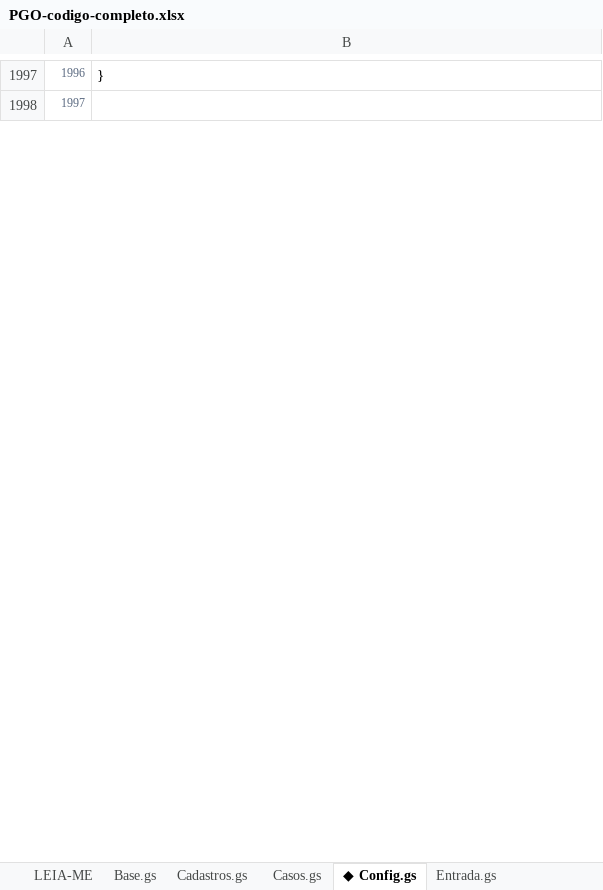
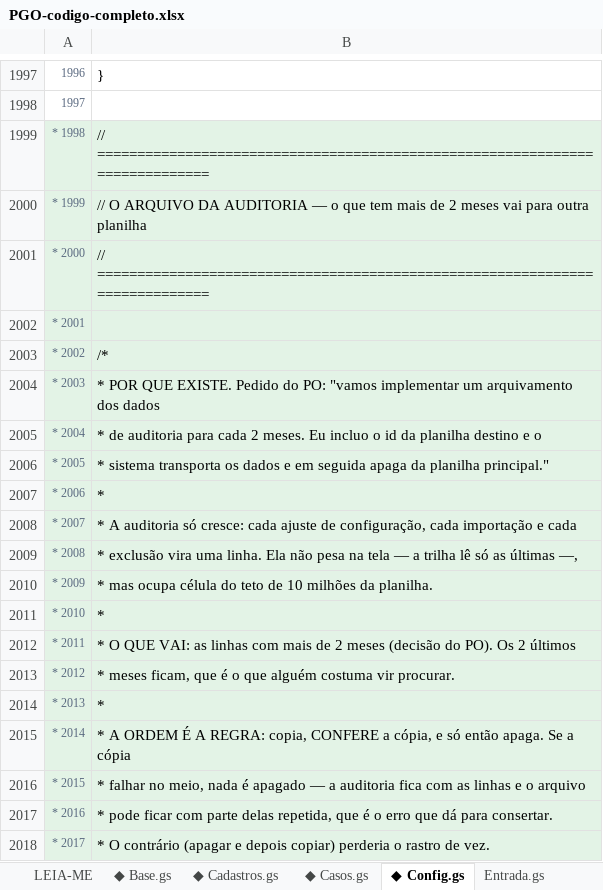
Before and after one commit to IagoPelitero/pgo_prisma_gestao_operacional_google_planilhas, an Excel workbook: Evolucao/pacote/PGO-codigo-completo.xlsx, sheet ◆ Config.gs, drawn as a sheet; only a part is shown, gaps mark what is left out; values as stored, in another font and other column widths than the file's, no borders; the diff covers the shown part only; the diff names each change by its address in the sheet, - before the commit and + after, or states it on an @@ line.

```diff
--- a/Evolucao/pacote/PGO-codigo-completo.xlsx (sheet ◆ Config.gs)
+++ b/Evolucao/pacote/PGO-codigo-completo.xlsx (sheet ◆ Config.gs)
-sheet tab: Base.gs
+sheet tab: ◆ Base.gs
-sheet tab: Cadastros.gs
+sheet tab: ◆ Cadastros.gs
-sheet tab: Casos.gs
+sheet tab: ◆ Casos.gs
@@ column A renumbered from row 142 down @@
+row 1999: * 1998 | // ============================================================================
+row 2000: * 1999 | // O ARQUIVO DA AUDITORIA — o que tem mais de 2 meses vai para outra planilha
+row 2001: * 2000 | // ============================================================================
+row 2002: * 2001
+row 2003: * 2002 | /*
+row 2004: * 2003 | * POR QUE EXISTE. Pedido do PO: "vamos implementar um arquivamento dos dados
+row 2005: * 2004 | * de auditoria para cada 2 meses. Eu incluo o id da planilha destino e o
+row 2006: * 2005 | * sistema transporta os dados e em seguida apaga da planilha principal."
+row 2007: * 2006 | *
+row 2008: * 2007 | * A auditoria só cresce: cada ajuste de configuração, cada importação e cada
+row 2009: * 2008 | * exclusão vira uma linha. Ela não pesa na tela — a trilha lê só as últimas —,
+row 2010: * 2009 | * mas ocupa célula do teto de 10 milhões da planilha.
+row 2011: * 2010 | *
+row 2012: * 2011 | * O QUE VAI: as linhas com mais de 2 meses (decisão do PO). Os 2 últimos
+row 2013: * 2012 | * meses ficam, que é o que alguém costuma vir procurar.
+row 2014: * 2013 | *
+row 2015: * 2014 | * A ORDEM É A REGRA: copia, CONFERE a cópia, e só então apaga. Se a cópia
+row 2016: * 2015 | * falhar no meio, nada é apagado — a auditoria fica com as linhas e o arquivo
+row 2017: * 2016 | * pode ficar com parte delas repetida, que é o erro que dá para consertar.
+row 2018: * 2017 | * O contrário (apagar e depois copiar) perderia o rastro de vez.
```
Also changed, not shown: 262 added rows, 1 edited cell and cell formats elsewhere in this sheet, sheet ◆ Cadastros.gs, sheet ◆ Configuracoes.html, sheet ◆ TabelaCorretoras.html, sheet ◆ Estilos.html, sheet ◆ Base.gs, sheet ◆ Casos.gs, 3 more sheets, other sheet tabs, Evolucao/pacote/PGO-codigo-ANTES.xlsx, 35 other files.
